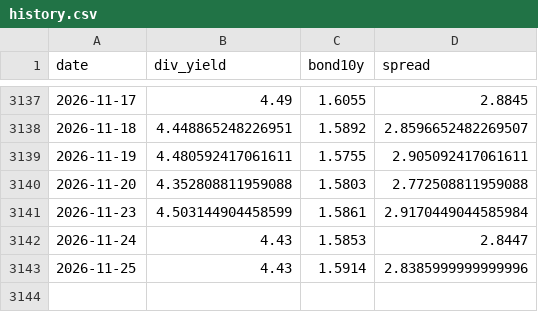
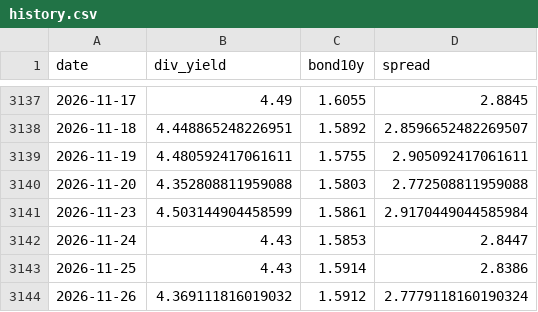
Before and after one commit to lc939710-star/512890-dashboard, a CSV file: history.csv, drawn as a sheet; only a part is shown, gaps mark what is left out.

```diff
--- a/history.csv
+++ b/history.csv
@@ -3142,2 +3142,3 @@
 2026-11-24,4.43,1.5853,2.8447
-2026-11-25,4.43,1.5914,2.8385999999999996
+2026-11-25,4.43,1.5914,2.8386
+2026-11-26,4.369111816019032,1.5912,2.7779118160190324
```
Also changed, not shown: 1 other file.
